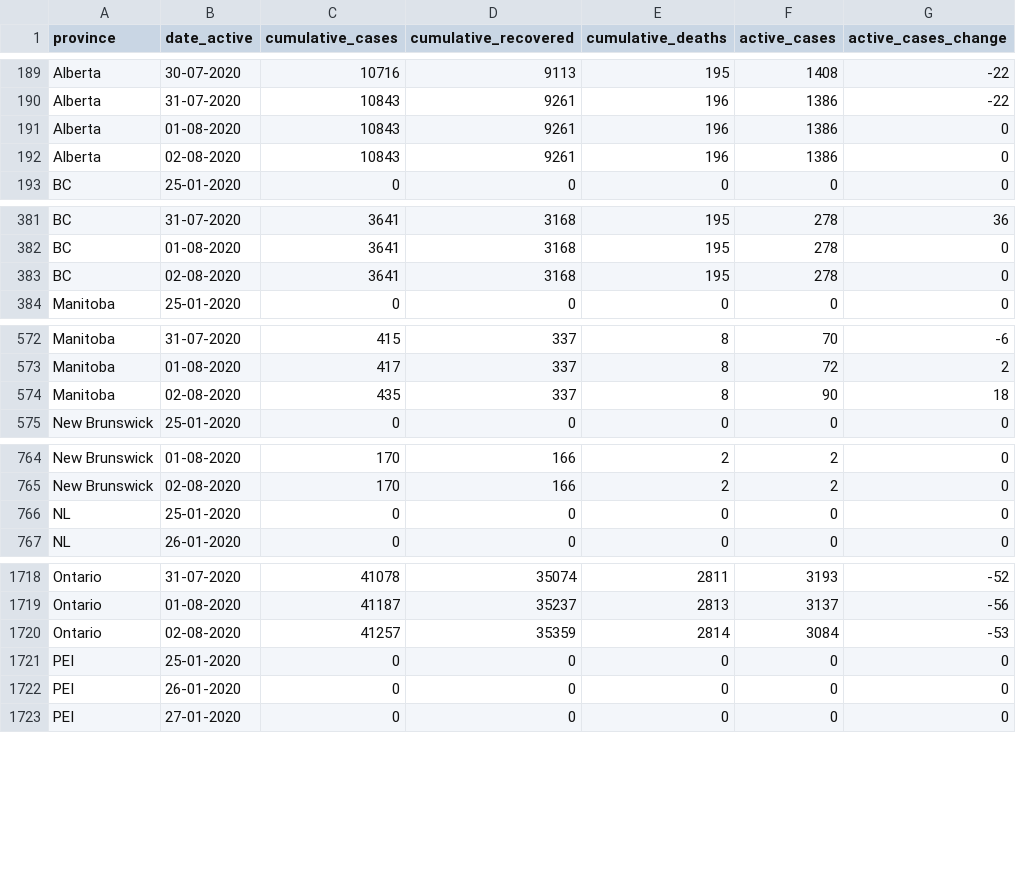
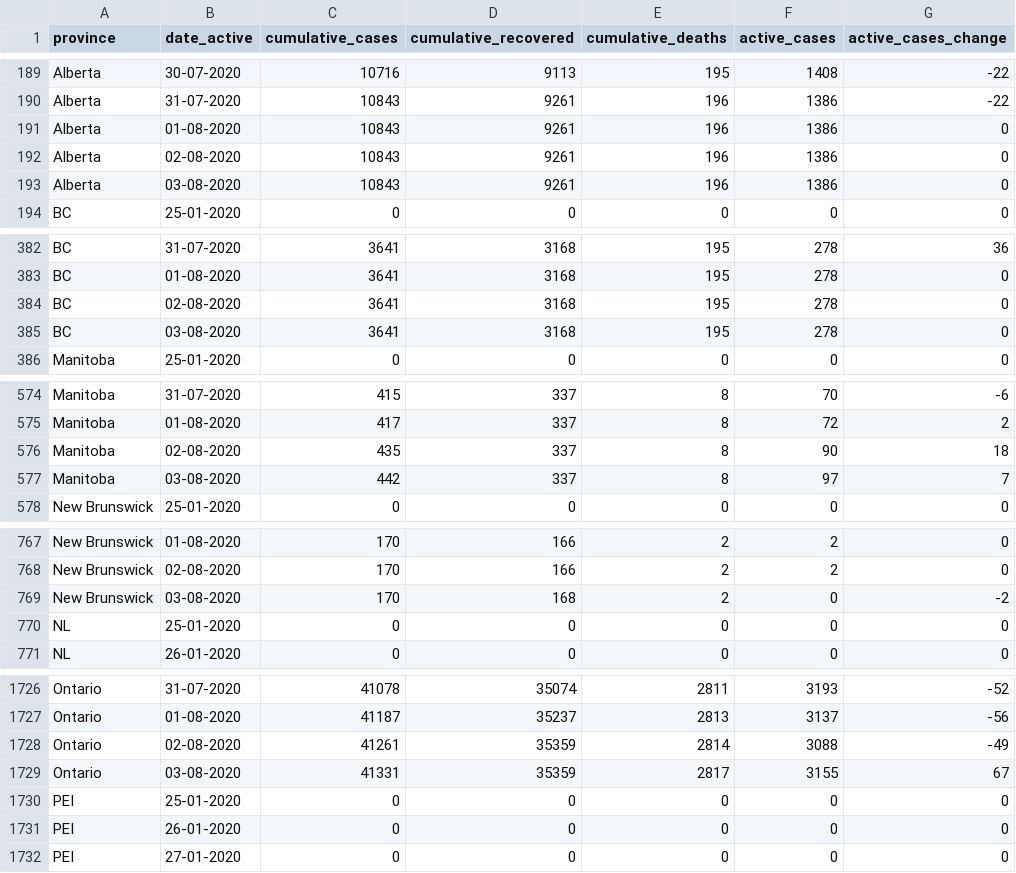
Before and after one commit to linpf/covid19-vis, a CSV file: data/Covid19Canada/timeseries_prov/active_timeseries_prov.csv, drawn as a sheet; only a part is shown, gaps mark what is left out; the diff covers the shown part only.

```diff
--- a/data/Covid19Canada/timeseries_prov/active_timeseries_prov.csv
+++ b/data/Covid19Canada/timeseries_prov/active_timeseries_prov.csv
@@ -192,2 +192,3 @@
 "Alberta","02-08-2020",10843,9261,196,1386,0
+"Alberta","03-08-2020",10843,9261,196,1386,0
 "BC","25-01-2020",0,0,0,0,0
@@ -383,2 +384,3 @@
 "BC","02-08-2020",3641,3168,195,278,0
+"BC","03-08-2020",3641,3168,195,278,0
 "Manitoba","25-01-2020",0,0,0,0,0
@@ -574,2 +576,3 @@
 "Manitoba","02-08-2020",435,337,8,90,18
+"Manitoba","03-08-2020",442,337,8,97,7
 "New Brunswick","25-01-2020",0,0,0,0,0
@@ -765,2 +768,3 @@
 "New Brunswick","02-08-2020",170,166,2,2,0
+"New Brunswick","03-08-2020",170,168,2,0,-2
 "NL","25-01-2020",0,0,0,0,0
@@ -1719,3 +1727,4 @@
 "Ontario","01-08-2020",41187,35237,2813,3137,-56
-"Ontario","02-08-2020",41257,35359,2814,3084,-53
+"Ontario","02-08-2020",41261,35359,2814,3088,-49
+"Ontario","03-08-2020",41331,35359,2817,3155,67
 "PEI","25-01-2020",0,0,0,0,0
```
Also changed, not shown: 9 added rows elsewhere in this file, data/Covid19Canada/testing_cumulative.csv, data/Covid19Canada/timeseries_hr/cases_timeseries_hr.csv, 23 other files.
